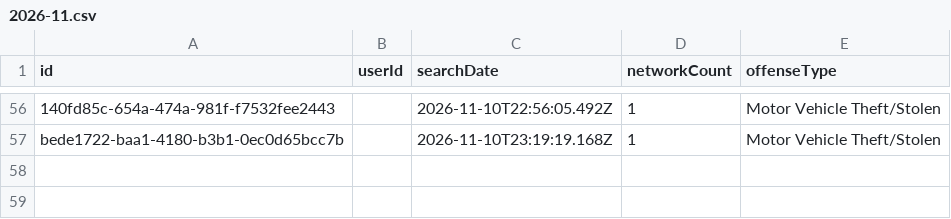
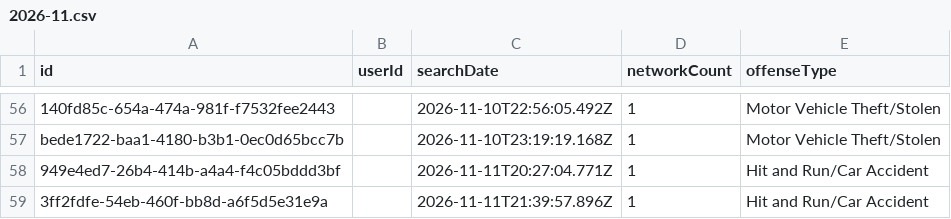
Before and after one commit to Cantica-Systems/mi-flock-transparency, a CSV file: kalamazoo/data/portage-city-pd/2026-11.csv, drawn as a sheet; only a part is shown, gaps mark what is left out; the diff names each change by its address in the sheet, - before the commit and + after, or states it on an @@ line.

Commit message:
Update at 2026-11-12T21:05Z (kalamazoo-city-pd +21; portage-city-pd +2)

```diff
--- a/kalamazoo/data/portage-city-pd/2026-11.csv
+++ b/kalamazoo/data/portage-city-pd/2026-11.csv
+row 58: 949e4ed7-26b4-414b-a4a4-f4c05bddd3bf |  | 2026-11-11T20:27:04.771Z | 1 | Hit and Run/Car Accident
+row 59: 3ff2fdfe-54eb-460f-bb8d-a6f5d5e31e9a |  | 2026-11-11T21:39:57.896Z | 1 | Hit and Run/Car Accident
```
Also changed, not shown: kalamazoo/data/kalamazoo-city-pd/2026-11.csv, kalamazoo/data/kalamazoo-city-pd/stats.csv, 7 other files.
